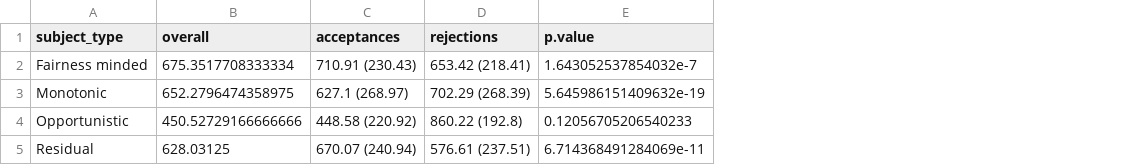
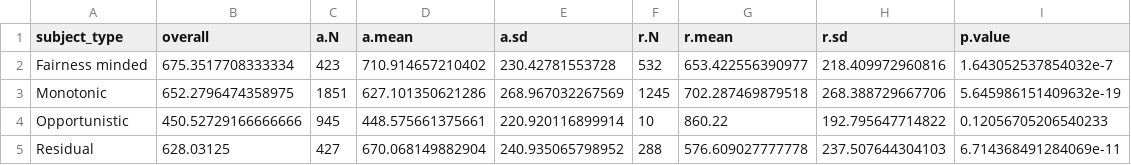
Before and after one commit to paolocrosetto/what_are_you_calling_intuitive_data_and_analysis, a CSV file: Tables/Table_2.csv, drawn as a sheet; removed rows and columns are numbered as before the commit, all else as after; the diff names each change by its address in the sheet, - before the commit and + after, or states it on an @@ line.

Commit message:
extra tests for time and added N to table 2

```diff
--- a/Tables/Table_2.csv
+++ b/Tables/Table_2.csv
-column C (acceptances), rows 2-5: 710.91 (230.43) | 627.1 (268.97) | 448.58 (220.92) | 670.07 (240.94)
-column D (rejections), rows 2-5: 653.42 (218.41) | 702.29 (268.39) | 860.22 (192.8) | 576.61 (237.51)
+column C (a.N), rows 2-5: 423 | 1851 | 945 | 427
+column D (a.mean), rows 2-5: 710.914657210402 | 627.101350621286 | 448.575661375661 | 670.068149882904
+column E (a.sd), rows 2-5: 230.42781553728 | 268.967032267569 | 220.920116899914 | 240.935065798952
+column F (r.N), rows 2-5: 532 | 1245 | 10 | 288
+column G (r.mean), rows 2-5: 653.422556390977 | 702.287469879518 | 860.22 | 576.609027777778
+column H (r.sd), rows 2-5: 218.409972960816 | 268.388729667706 | 192.795647714822 | 237.507644304103
```
Also changed, not shown: 2 other files.
